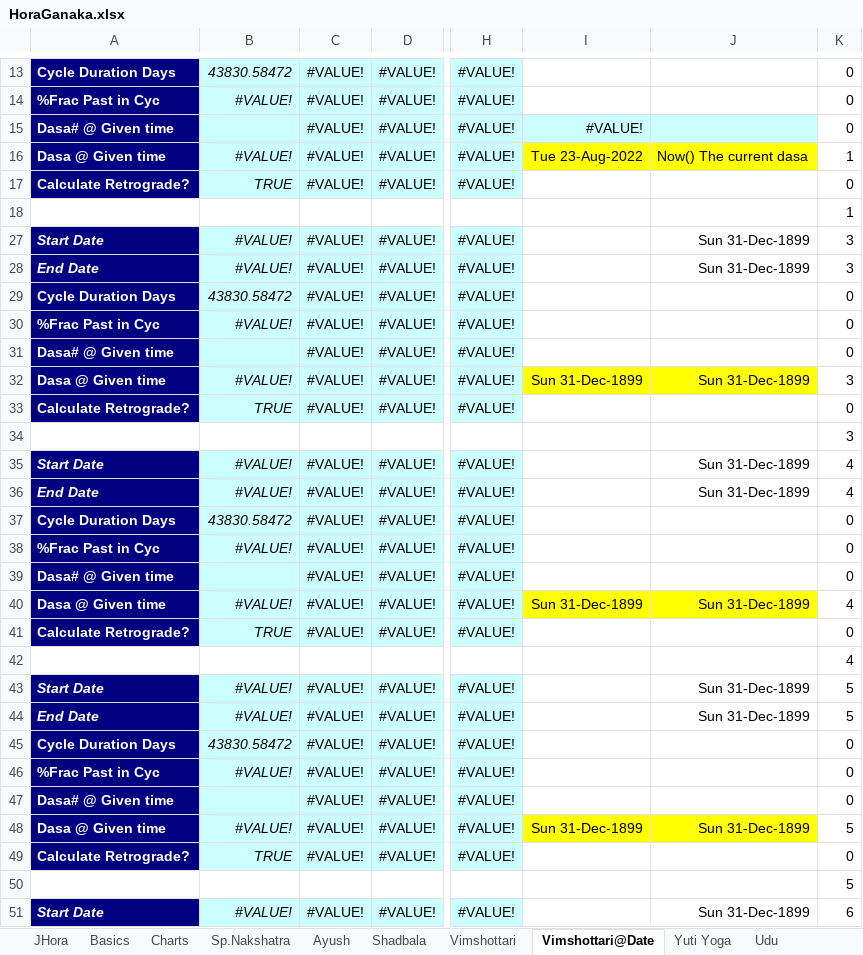
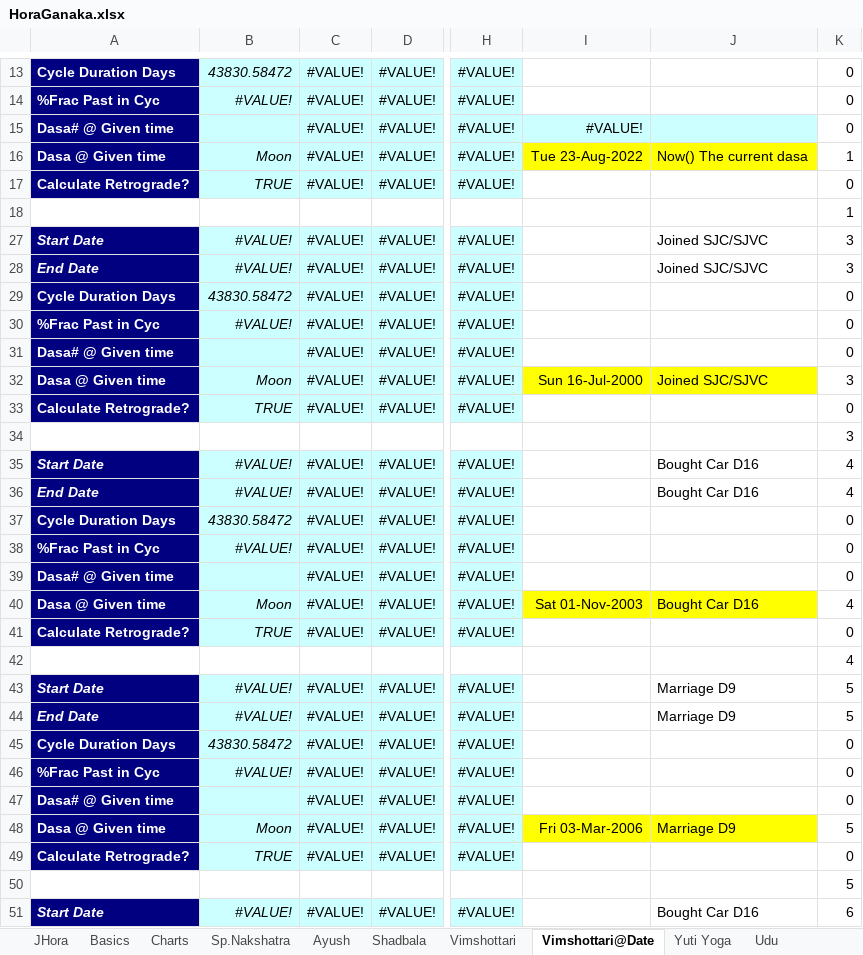
Before and after one commit to SanjayPrabhakaran/HoraGanaka, an Excel workbook: HoraGanaka.xlsx, sheet Vimshottari@Date, drawn as a sheet; only a part is shown, gaps mark what is left out; values as stored, in another font and other column widths than the file's, no borders; charts and pictures not drawn; the diff covers the shown part only; the diff names each change by its address in the sheet, - before the commit and + after, or states it on an @@ line.

```diff
--- a/HoraGanaka.xlsx (sheet Vimshottari@Date)
+++ b/HoraGanaka.xlsx (sheet Vimshottari@Date)
-B16: #VALUE!
+B16: Moon
-J27:J28: Sun 31-Dec-1899
+J27:J28: Joined SJC/SJVC
-B32: #VALUE!
+B32: Moon
-I32: Sun 31-Dec-1899
+I32: Sun 16-Jul-2000
-J32: Sun 31-Dec-1899
+J32: Joined SJC/SJVC
-J35:J36: Sun 31-Dec-1899
+J35:J36: Bought Car D16
-B40: #VALUE!
+B40: Moon
-I40: Sun 31-Dec-1899
+I40: Sat 01-Nov-2003
-J40: Sun 31-Dec-1899
+J40: Bought Car D16
-J43:J44: Sun 31-Dec-1899
+J43:J44: Marriage D9
-B48: #VALUE!
+B48: Moon
-I48: Sun 31-Dec-1899
+I48: Fri 03-Mar-2006
-J48: Sun 31-Dec-1899
+J48: Marriage D9
-J51: Sun 31-Dec-1899
+J51: Bought Car D16
```
Also changed, not shown: 2 added rows, 2 removed rows, 43 edited cells and cell formats elsewhere in this sheet, sheet Ashtakavarga, sheet Vimshottari, sheet Basics, sheet JHora, sheet Shadbala, sheet Sp.Nakshatra, 9 more sheets, hidden cells, charts or pictures, 1 other file.
